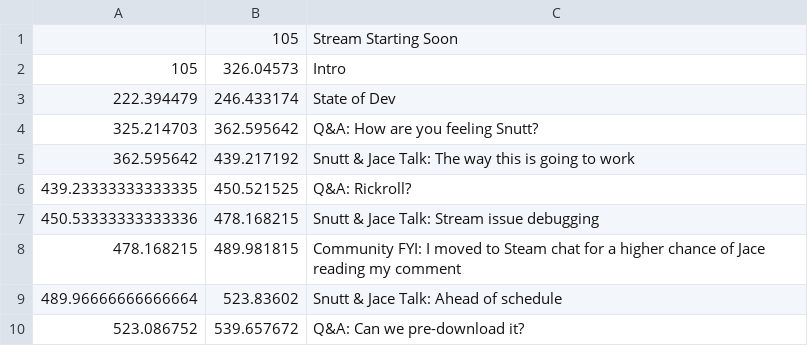
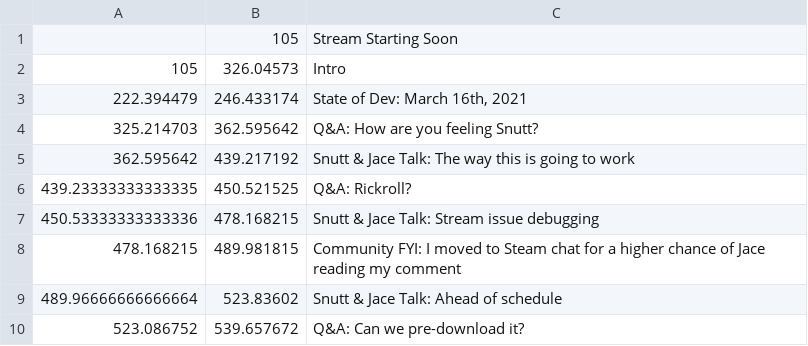
Before and after one commit to Satisfactory-Clips-Archive/Media-Search-Archive, a CSV file: app/data/dated/2021-03-16/yt-Gdz6SUv9Om4.csv, drawn as a sheet; only a part is shown.

```diff
--- a/app/data/dated/2021-03-16/yt-Gdz6SUv9Om4.csv
+++ b/app/data/dated/2021-03-16/yt-Gdz6SUv9Om4.csv
@@ -2,3 +2,3 @@
 105,326.04573,Intro
-222.394479,246.433174,State of Dev
+222.394479,246.433174,"State of Dev: March 16th, 2021"
 325.214703,362.595642,Q&A: How are you feeling Snutt?
```
Also changed, not shown: 1 other file.
